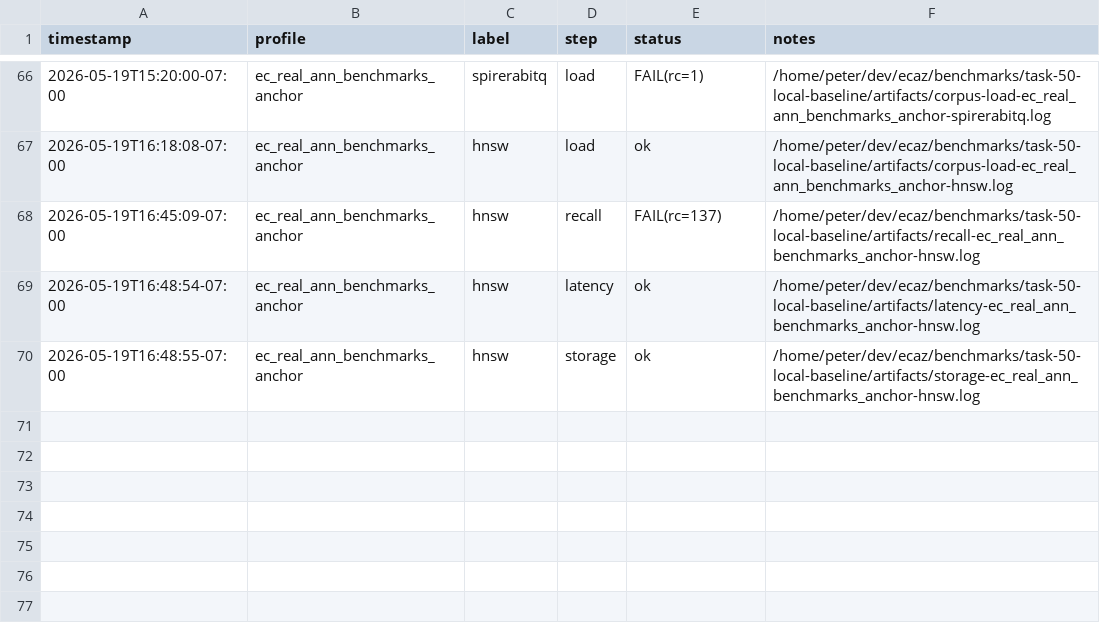
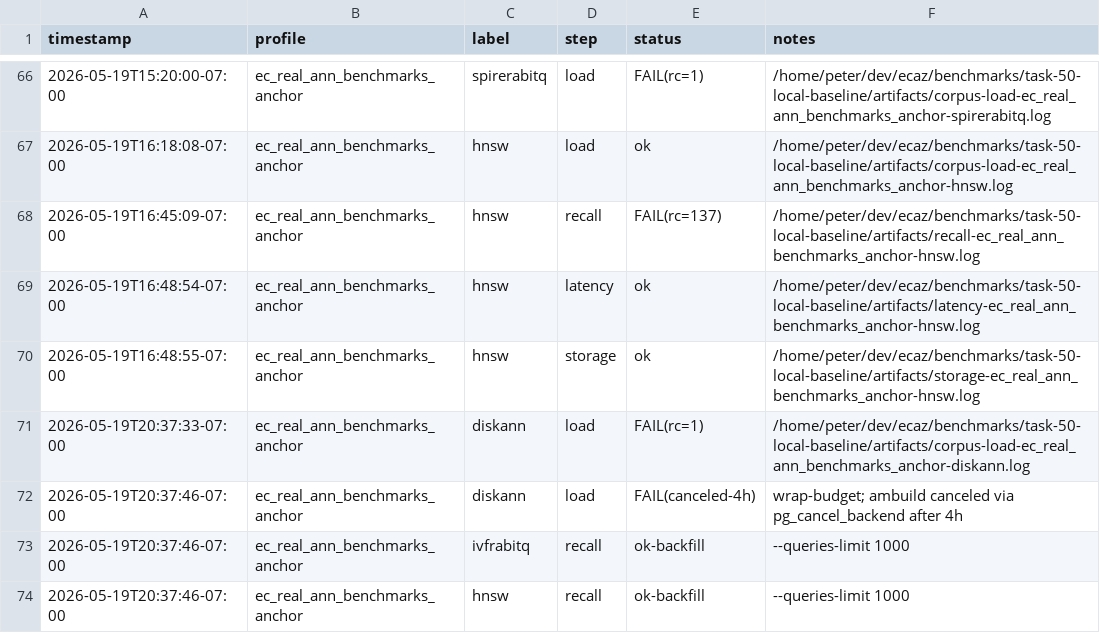
Before and after one commit to agent-ix/ecaz, a TSV file: benchmarks/task-50-local-baseline/artifacts/matrix-status.tsv, drawn as a sheet; only a part is shown, gaps mark what is left out.

```diff
--- a/benchmarks/task-50-local-baseline/artifacts/matrix-status.tsv
+++ b/benchmarks/task-50-local-baseline/artifacts/matrix-status.tsv
@@ -70 +70,5 @@ timestamp	profile	label	step	status	notes
 2026-05-19T16:48:55-07:00	ec_real_ann_benchmarks_anchor	hnsw	storage	ok	/home/peter/dev/ecaz/benchmarks/task-50-local-baseline/artifacts/storage-ec_real_ann_benchmarks_anchor-hnsw.log
+2026-05-19T20:37:33-07:00	ec_real_ann_benchmarks_anchor	diskann	load	FAIL(rc=1)	/home/peter/dev/ecaz/benchmarks/task-50-local-baseline/artifacts/corpus-load-ec_real_ann_benchmarks_anchor-diskann.log
+2026-05-19T20:37:46-07:00	ec_real_ann_benchmarks_anchor	diskann	load	FAIL(canceled-4h)	wrap-budget; ambuild canceled via pg_cancel_backend after 4h
+2026-05-19T20:37:46-07:00	ec_real_ann_benchmarks_anchor	ivfrabitq	recall	ok-backfill	--queries-limit 1000
+2026-05-19T20:37:46-07:00	ec_real_ann_benchmarks_anchor	hnsw	recall	ok-backfill	--queries-limit 1000
```
Also changed, not shown: 36 other files.
